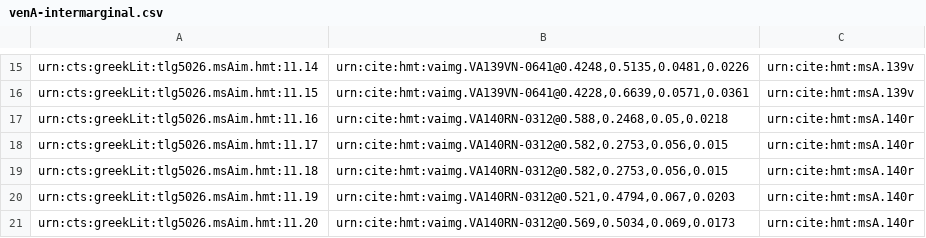
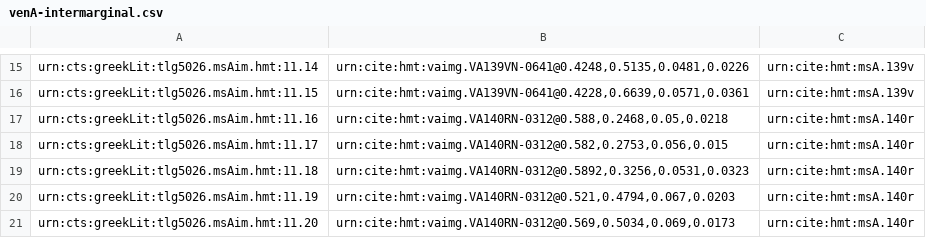
Before and after one commit to HCMID/closed-hmt-iliad11, a CSV file: Collections/data/venA-intermarginal.csv, drawn as a sheet; only a part is shown, gaps mark what is left out.

Commit message:
Update venA-intermarginal.csv

```diff
--- a/Collections/data/venA-intermarginal.csv
+++ b/Collections/data/venA-intermarginal.csv
@@ -18,3 +18,3 @@ urn:cts:greekLit:tlg5026.msAim.hmt:11.16,"urn:cite:hmt:vaimg.VA140RN-0312@0.588,
 urn:cts:greekLit:tlg5026.msAim.hmt:11.17,"urn:cite:hmt:vaimg.VA140RN-0312@0.582,0.2753,0.056,0.015",urn:cite:hmt:msA.140r
-urn:cts:greekLit:tlg5026.msAim.hmt:11.18,"urn:cite:hmt:vaimg.VA140RN-0312@0.582,0.2753,0.056,0.015",urn:cite:hmt:msA.140r
+urn:cts:greekLit:tlg5026.msAim.hmt:11.18,"urn:cite:hmt:vaimg.VA140RN-0312@0.5892,0.3256,0.0531,0.0323",urn:cite:hmt:msA.140r
 urn:cts:greekLit:tlg5026.msAim.hmt:11.19,"urn:cite:hmt:vaimg.VA140RN-0312@0.521,0.4794,0.067,0.0203",urn:cite:hmt:msA.140r
```
